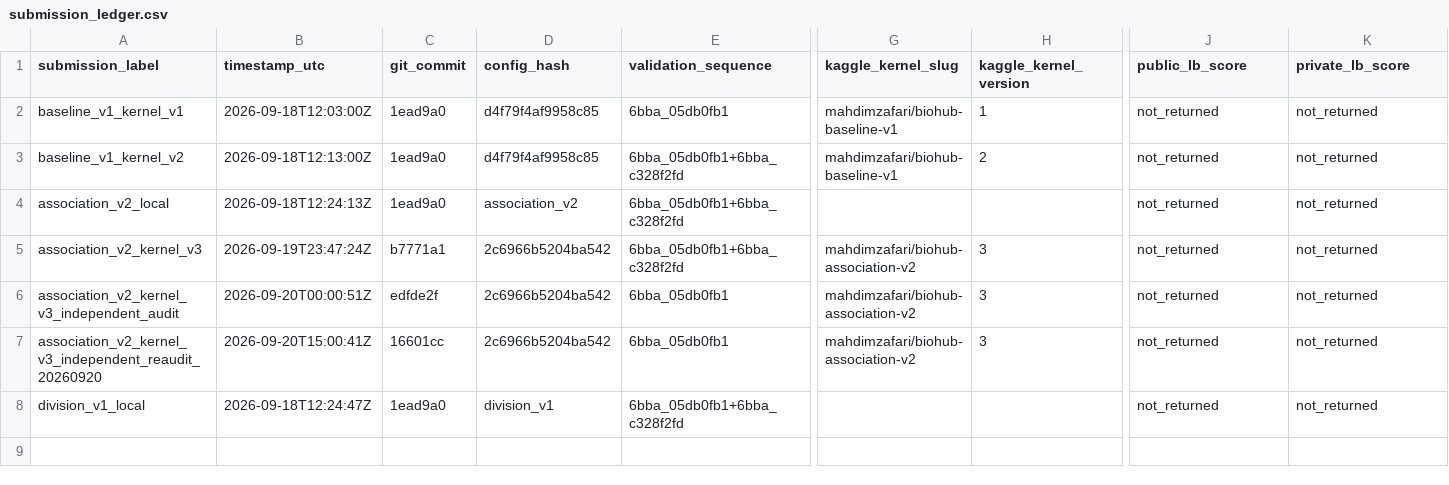
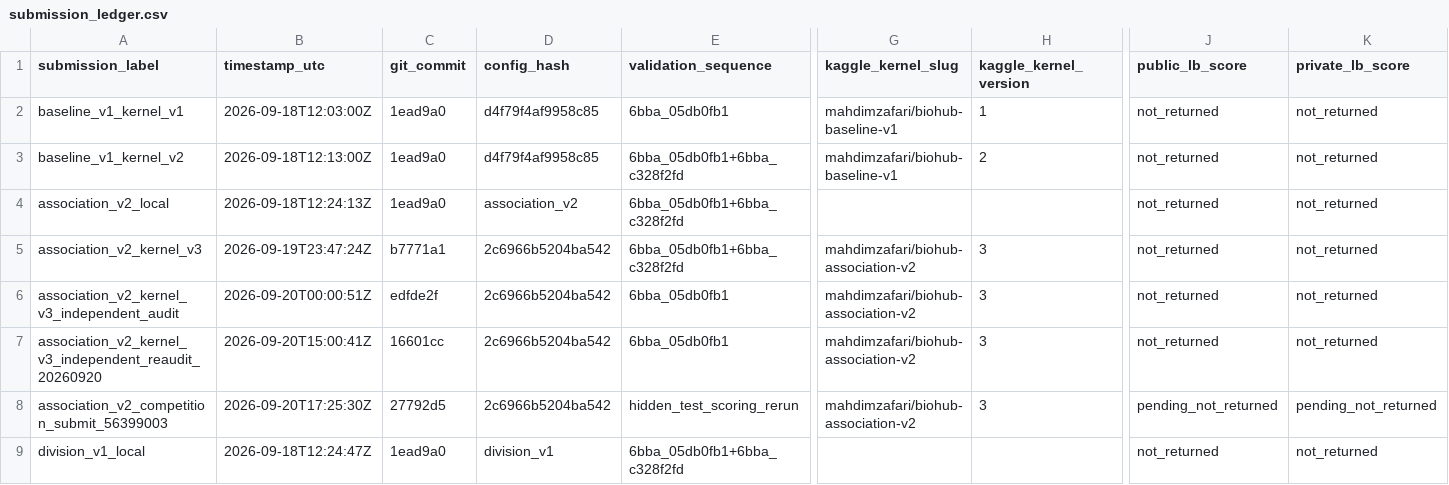
Before and after one commit to mehdizafari1995/Biohub_Cell_Tracking, a CSV file: Biohub_Cell_Tracking/reports/submission_ledger.csv, drawn as a sheet; only a part is shown, gaps mark what is left out; rows hold the shown columns only; the diff names each change by its address in the sheet, - before the commit and + after, or states it on an @@ line.

```diff
--- a/Biohub_Cell_Tracking/reports/submission_ledger.csv
+++ b/Biohub_Cell_Tracking/reports/submission_ledger.csv
+row 8: association_v2_competition_submit_56399003 | 2026-09-20T17:25:30Z | 27792d5 | 2c6966b5204ba542 | hidden_test_scoring_rerun | mahdimzafari/biohub-association-v2 | 3 | pending_not_returned | pending_not_returned
```
Also changed, not shown: 8 other files.
